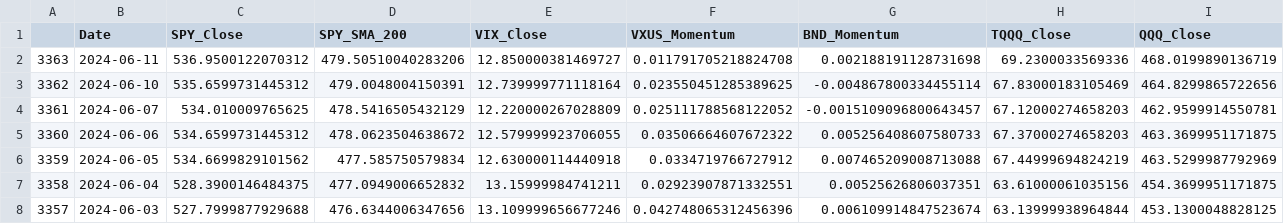
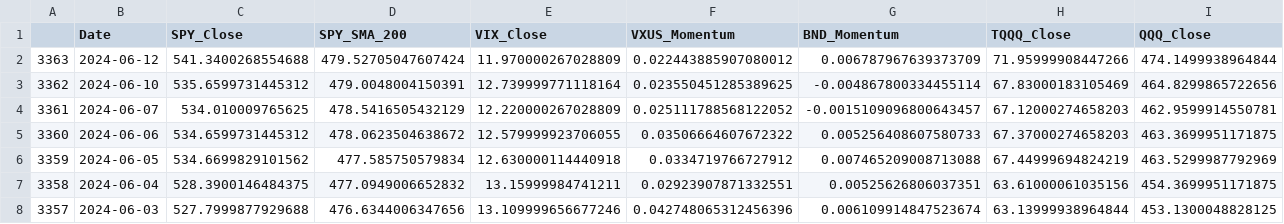
Before and after one commit to rbnyng/trend_alert, a CSV file: last_seven_days.csv, drawn as a sheet; only a part is shown; the diff covers the shown part only; the diff names each change by its address in the sheet, - before the commit and + after, or states it on an @@ line.

```diff
--- a/last_seven_days.csv
+++ b/last_seven_days.csv
-B2 (Date): 2024-06-11
+B2 (Date): 2024-06-12
-C2 (SPY_Close): 536.9500122070312
+C2 (SPY_Close): 541.3400268554688
-D2 (SPY_SMA_200): 479.50510040283206
+D2 (SPY_SMA_200): 479.52705047607424
-E2 (VIX_Close): 12.850000381469727
+E2 (VIX_Close): 11.970000267028809
-F2 (VXUS_Momentum): 0.011791705218824708
+F2 (VXUS_Momentum): 0.022443885907080012
-G2 (BND_Momentum): 0.002188191128731698
+G2 (BND_Momentum): 0.006787967639373709
-H2 (TQQQ_Close): 69.2300033569336
+H2 (TQQQ_Close): 71.95999908447266
-I2 (QQQ_Close): 468.0199890136719
+I2 (QQQ_Close): 474.1499938964844
```
Also changed, not shown: 1 edited cell elsewhere in this file.
